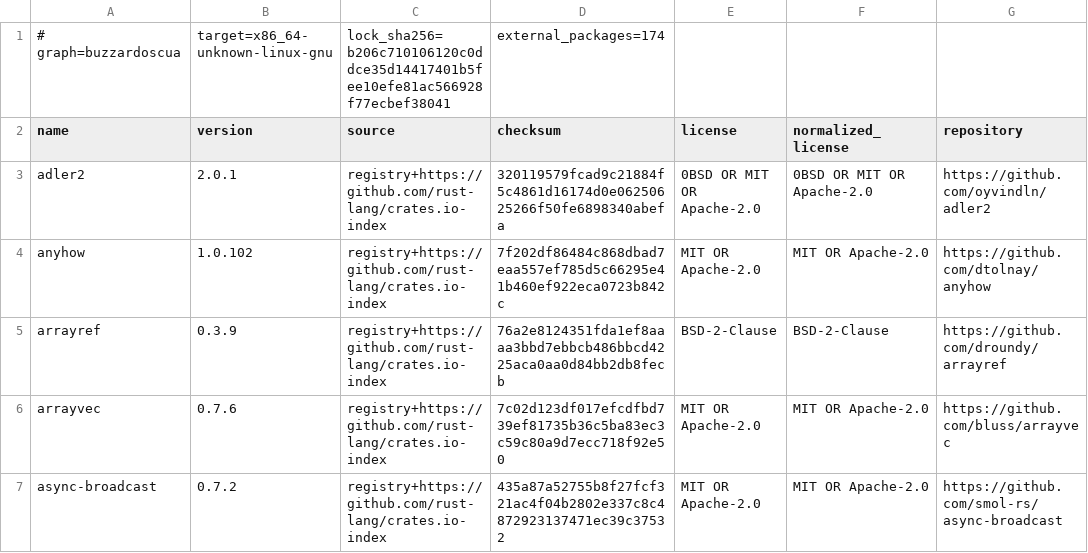
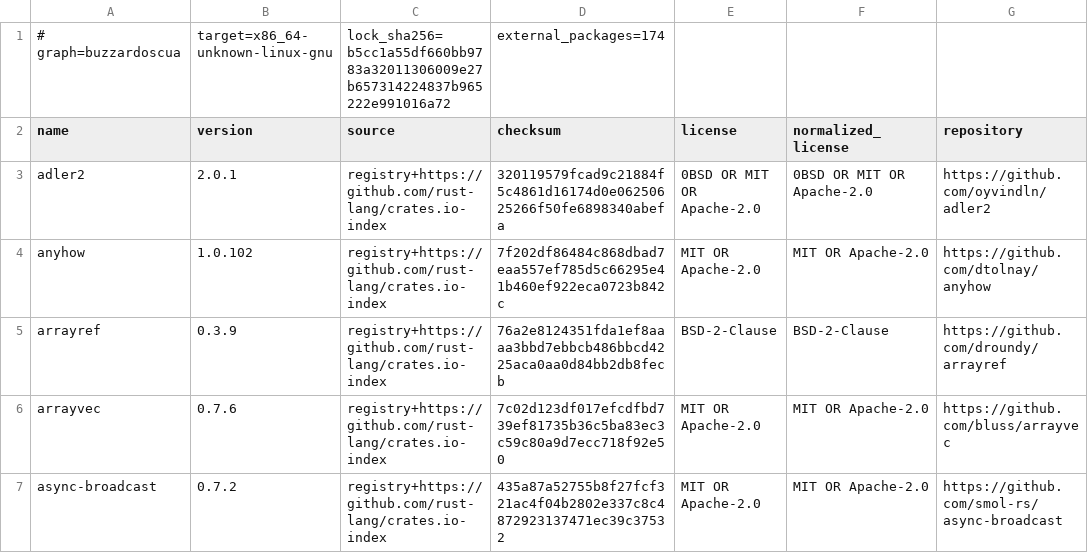
Before and after one commit to openresearchtools/BuzzardOS, a TSV file: LICENSES/generated/cargo-cua.tsv, drawn as a sheet; only a part is shown; the diff names each change by its address in the sheet, - before the commit and + after, or states it on an @@ line.

```diff
--- a/LICENSES/generated/cargo-cua.tsv
+++ b/LICENSES/generated/cargo-cua.tsv
-C1 (source): lock_sha256=b206c710106120c0ddce35d14417401b5fee10efe81ac566928f77ecbef38041
+C1 (source): lock_sha256=b5cc1a55df660bb9783a32011306009e27b657314224837b965222e991016a72
```
Also changed, not shown: 14 other files.
